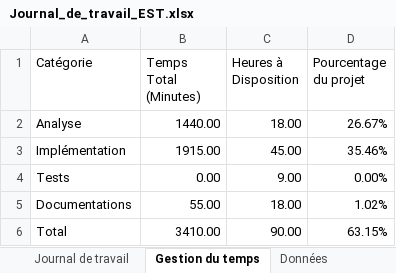
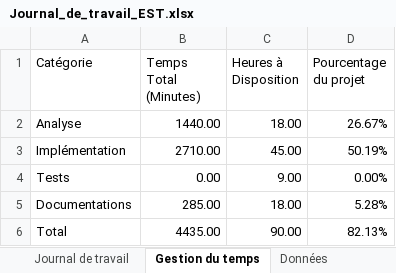
Before and after one commit to Edward-Stewart/Ex-Quiz-It, an Excel workbook: Documentation/Journal_de_travail_EST.xlsx, sheet Gestion du temps, drawn as a sheet; values as stored, in another font and other column widths than the file's, no borders; the diff names each change by its address in the sheet, - before the commit and + after, or states it on an @@ line.

```diff
--- a/Documentation/Journal_de_travail_EST.xlsx (sheet Gestion du temps)
+++ b/Documentation/Journal_de_travail_EST.xlsx (sheet Gestion du temps)
-B3 (Temps Total (Minutes)): 1915.00
+B3 (Temps Total (Minutes)): 2710.00
-D3 (Pourcentage du projet): 35.46%
+D3 (Pourcentage du projet): 50.19%
-B5 (Temps Total (Minutes)): 55.00
+B5 (Temps Total (Minutes)): 285.00
-D5 (Pourcentage du projet): 1.02%
+D5 (Pourcentage du projet): 5.28%
-B6 (Temps Total (Minutes)): 3410.00
+B6 (Temps Total (Minutes)): 4435.00
-D6 (Pourcentage du projet): 63.15%
+D6 (Pourcentage du projet): 82.13%
```
Also changed, not shown: sheet Journal de travail, 6 other files.
